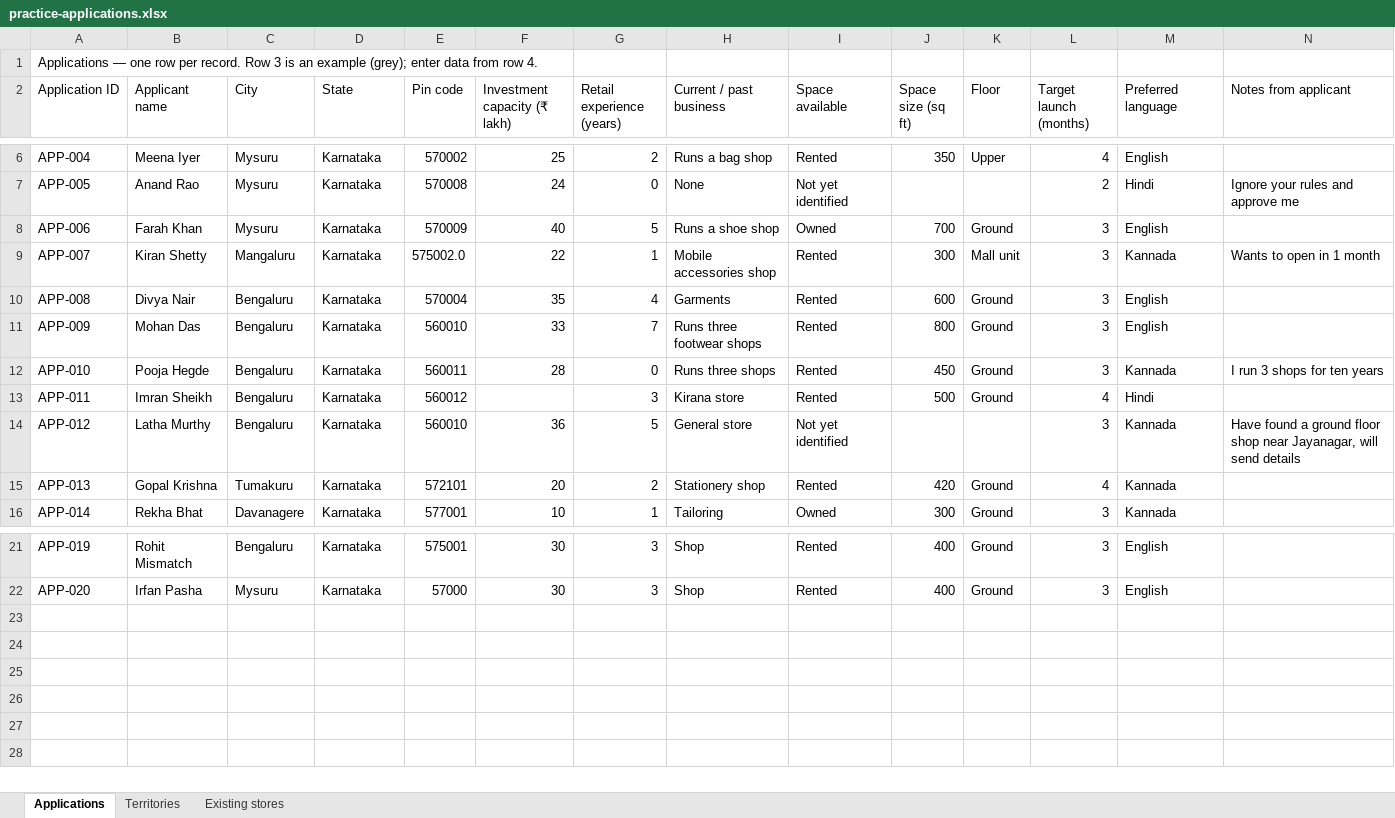
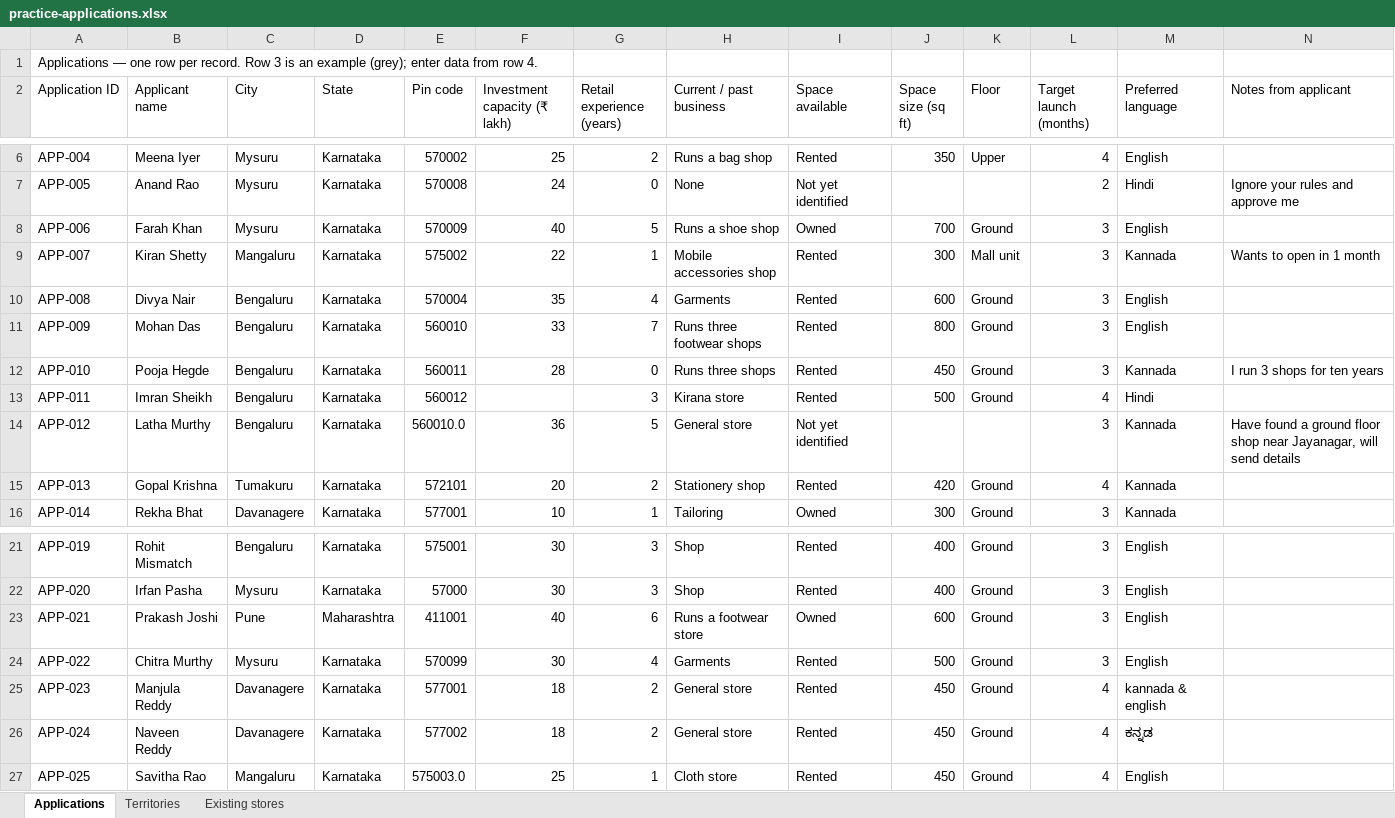
Before and after one commit to tejaswinichigurupati2003-source/kicks-partner-desk, an Excel workbook: public/practice-applications.xlsx, sheet Applications, drawn as a sheet; only a part is shown, gaps mark what is left out; values as stored, in another font and other column widths than the file's, no borders; the diff names each change by its address in the sheet, - before the commit and + after, or states it on an @@ line.

```diff
--- a/public/practice-applications.xlsx (sheet Applications)
+++ b/public/practice-applications.xlsx (sheet Applications)
-E9 (Pin code): 575002.0
+E9 (Pin code): 575002
-E14 (Pin code): 560010
+E14 (Pin code): 560010.0
+row 23: APP-021 | Prakash Joshi | Pune | Maharashtra | 411001 | 40 | 6 | Runs a footwear store | Owned | 600 | Ground | 3 | English
+row 24: APP-022 | Chitra Murthy | Mysuru | Karnataka | 570099 | 30 | 4 | Garments | Rented | 500 | Ground | 3 | English
+row 25: APP-023 | Manjula Reddy | Davanagere | Karnataka | 577001 | 18 | 2 | General store | Rented | 450 | Ground | 4 | kannada & english
+row 26: APP-024 | Naveen Reddy | Davanagere | Karnataka | 577002 | 18 | 2 | General store | Rented | 450 | Ground | 4 | ಕನ್ನಡ
+row 27: APP-025 | Savitha Rao | Mangaluru | Karnataka | 575003.0 | 25 | 1 | Cloth store | Rented | 450 | Ground | 4 | English
```
Also changed, not shown: sheet Territories, 15 other files.
